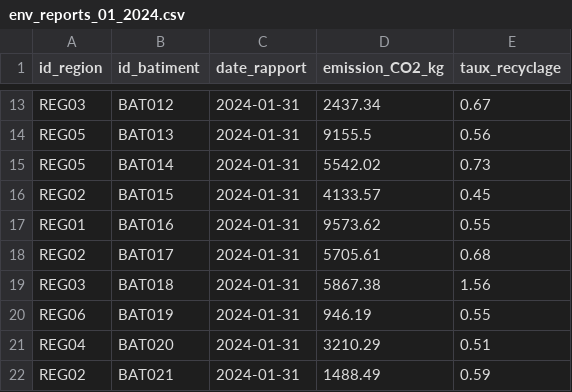
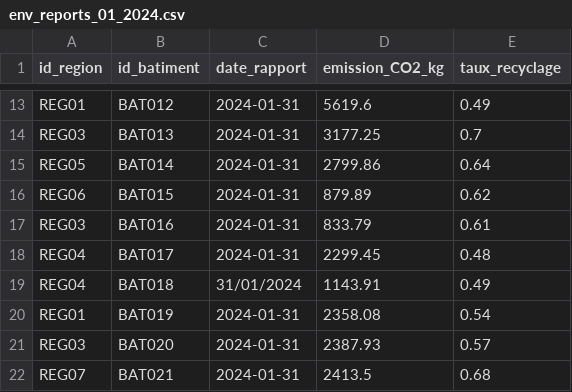
Before and after one commit to KIHLYouns/GreenCity_ETL, a CSV file: greencity_data_generation/scripts/output/csv/env_reports_01_2024.csv, drawn as a sheet; only a part is shown, gaps mark what is left out; the diff covers the shown part only; the diff names each change by its address in the sheet, - before the commit and + after, or states it on an @@ line.

```diff
--- a/greencity_data_generation/scripts/output/csv/env_reports_01_2024.csv
+++ b/greencity_data_generation/scripts/output/csv/env_reports_01_2024.csv
-A13 (id_region): REG03
+A13 (id_region): REG01
-D13 (emission_CO2_kg): 2437.34
+D13 (emission_CO2_kg): 5619.6
-E13 (taux_recyclage): 0.67
+E13 (taux_recyclage): 0.49
-A14 (id_region): REG05
+A14 (id_region): REG03
-D14 (emission_CO2_kg): 9155.5
+D14 (emission_CO2_kg): 3177.25
-E14 (taux_recyclage): 0.56
+E14 (taux_recyclage): 0.7
-D15 (emission_CO2_kg): 5542.02
+D15 (emission_CO2_kg): 2799.86
-E15 (taux_recyclage): 0.73
+E15 (taux_recyclage): 0.64
-A16 (id_region): REG02
+A16 (id_region): REG06
-D16 (emission_CO2_kg): 4133.57
+D16 (emission_CO2_kg): 879.89
-E16 (taux_recyclage): 0.45
+E16 (taux_recyclage): 0.62
-A17 (id_region): REG01
+A17 (id_region): REG03
-D17 (emission_CO2_kg): 9573.62
+D17 (emission_CO2_kg): 833.79
-E17 (taux_recyclage): 0.55
+E17 (taux_recyclage): 0.61
-A18 (id_region): REG02
+A18 (id_region): REG04
-D18 (emission_CO2_kg): 5705.61
+D18 (emission_CO2_kg): 2299.45
-E18 (taux_recyclage): 0.68
+E18 (taux_recyclage): 0.48
-A19 (id_region): REG03
+A19 (id_region): REG04
-C19 (date_rapport): 2024-01-31
+C19 (date_rapport): 31/01/2024
-D19 (emission_CO2_kg): 5867.38
+D19 (emission_CO2_kg): 1143.91
-E19 (taux_recyclage): 1.56
+E19 (taux_recyclage): 0.49
-A20 (id_region): REG06
+A20 (id_region): REG01
-D20 (emission_CO2_kg): 946.19
+D20 (emission_CO2_kg): 2358.08
-E20 (taux_recyclage): 0.55
+E20 (taux_recyclage): 0.54
-A21 (id_region): REG04
+A21 (id_region): REG03
-D21 (emission_CO2_kg): 3210.29
+D21 (emission_CO2_kg): 2387.93
-E21 (taux_recyclage): 0.51
+E21 (taux_recyclage): 0.57
-A22 (id_region): REG02
+A22 (id_region): REG07
-D22 (emission_CO2_kg): 1488.49
+D22 (emission_CO2_kg): 2413.5
-E22 (taux_recyclage): 0.59
+E22 (taux_recyclage): 0.68
```
Also changed, not shown: 107 edited cells elsewhere in this file, greencity_data_generation/scripts/output/csv/env_reports_06_2024.csv, greencity_data_generation/scripts/output/csv/env_reports_07_2024.csv, 56 other files.
